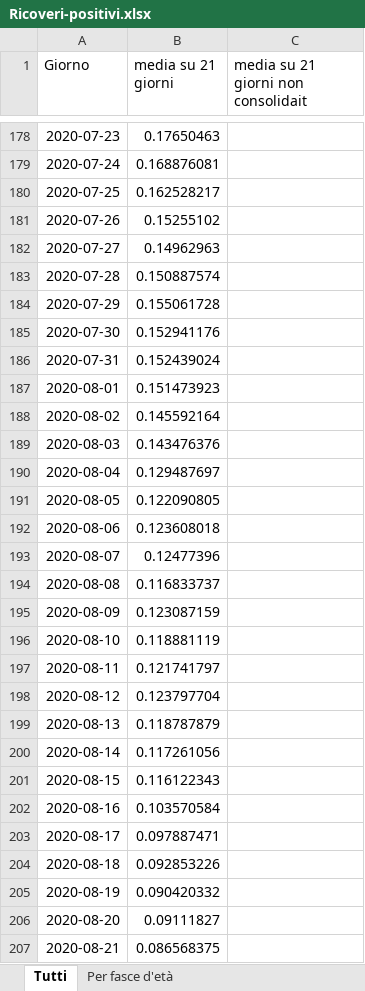
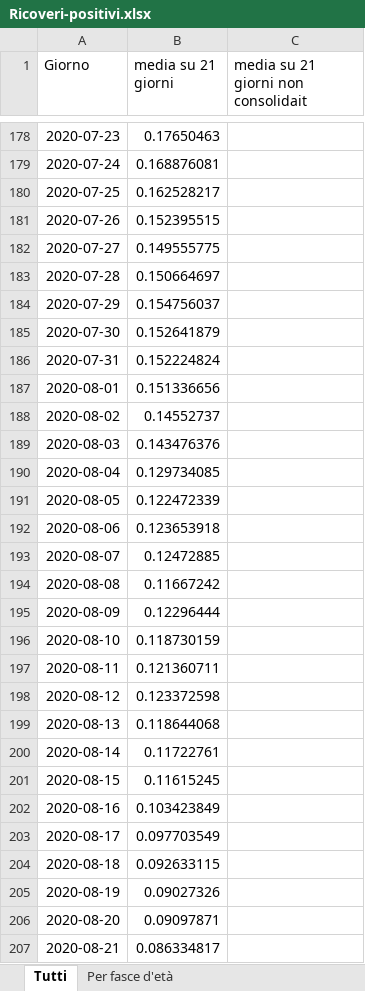
Before and after one commit to fbranda/INFN-ISS, an Excel workbook: Dati INFN-ISS/Italia/Rapporti/Ricoveri-positivi.xlsx, sheet Tutti, drawn as a sheet; only a part is shown, gaps mark what is left out; values as stored, in another font and other column widths than the file's, no borders; the diff covers the shown part only; the diff names each change by its address in the sheet, - before the commit and + after, or states it on an @@ line.

```diff
--- a/Dati INFN-ISS/Italia/Rapporti/Ricoveri-positivi.xlsx (sheet Tutti)
+++ b/Dati INFN-ISS/Italia/Rapporti/Ricoveri-positivi.xlsx (sheet Tutti)
-B181 (media su 21 giorni): 0.15255102
+B181 (media su 21 giorni): 0.152395515
-B182 (media su 21 giorni): 0.14962963
+B182 (media su 21 giorni): 0.149555775
-B183 (media su 21 giorni): 0.150887574
+B183 (media su 21 giorni): 0.150664697
-B184 (media su 21 giorni): 0.155061728
+B184 (media su 21 giorni): 0.154756037
-B185 (media su 21 giorni): 0.152941176
+B185 (media su 21 giorni): 0.152641879
-B186 (media su 21 giorni): 0.152439024
+B186 (media su 21 giorni): 0.152224824
-B187 (media su 21 giorni): 0.151473923
+B187 (media su 21 giorni): 0.151336656
-B188 (media su 21 giorni): 0.145592164
+B188 (media su 21 giorni): 0.14552737
-B190 (media su 21 giorni): 0.129487697
+B190 (media su 21 giorni): 0.129734085
-B191 (media su 21 giorni): 0.122090805
+B191 (media su 21 giorni): 0.122472339
-B192 (media su 21 giorni): 0.123608018
+B192 (media su 21 giorni): 0.123653918
-B193 (media su 21 giorni): 0.12477396
+B193 (media su 21 giorni): 0.12472885
-B194 (media su 21 giorni): 0.116833737
+B194 (media su 21 giorni): 0.11667242
-B195 (media su 21 giorni): 0.123087159
+B195 (media su 21 giorni): 0.12296444
-B196 (media su 21 giorni): 0.118881119
+B196 (media su 21 giorni): 0.118730159
-B197 (media su 21 giorni): 0.121741797
+B197 (media su 21 giorni): 0.121360711
-B198 (media su 21 giorni): 0.123797704
+B198 (media su 21 giorni): 0.123372598
-B199 (media su 21 giorni): 0.118787879
+B199 (media su 21 giorni): 0.118644068
-B200 (media su 21 giorni): 0.117261056
+B200 (media su 21 giorni): 0.11722761
-B201 (media su 21 giorni): 0.116122343
+B201 (media su 21 giorni): 0.11615245
-B202 (media su 21 giorni): 0.103570584
+B202 (media su 21 giorni): 0.103423849
-B203 (media su 21 giorni): 0.097887471
+B203 (media su 21 giorni): 0.097703549
-B204 (media su 21 giorni): 0.092853226
+B204 (media su 21 giorni): 0.092633115
-B205 (media su 21 giorni): 0.090420332
+B205 (media su 21 giorni): 0.09027326
-B206 (media su 21 giorni): 0.09111827
+B206 (media su 21 giorni): 0.09097871
-B207 (media su 21 giorni): 0.086568375
+B207 (media su 21 giorni): 0.086334817
```
Also changed, not shown: 7 added rows and 423 edited cells elsewhere in this sheet, sheet Per fasce d'età, Dati INFN-ISS/Italia/Rapporti/Deceduti-ricoveri.xlsx, Dati INFN-ISS/Italia/Rapporti/Deceduti-ti.xlsx, 3 other files.
